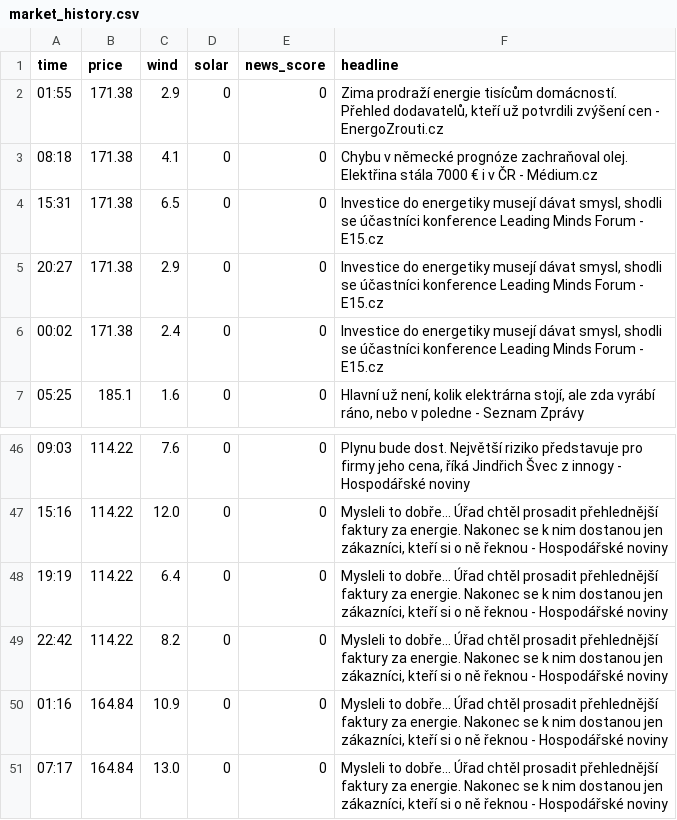
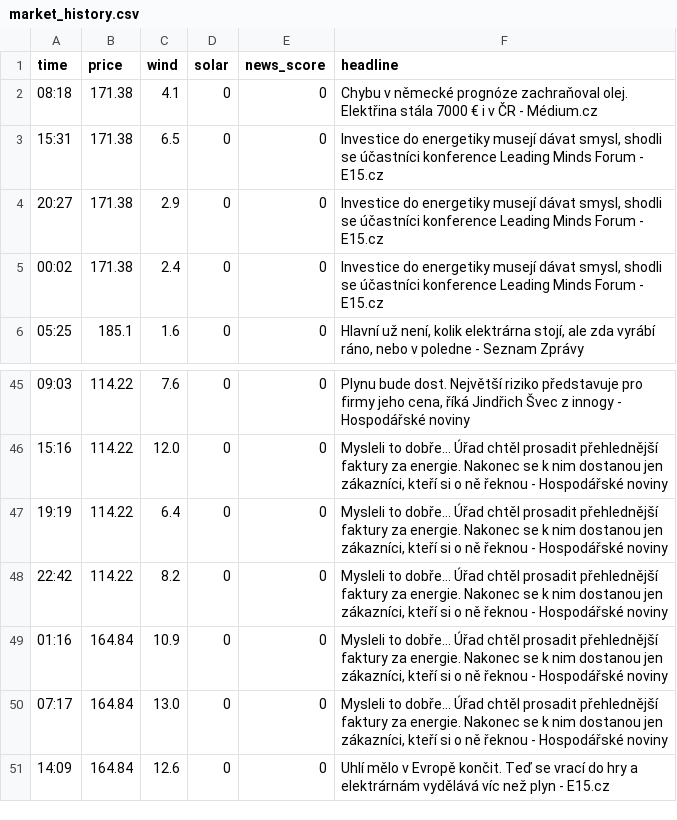
Before and after one commit to rousmartin0-netizen/energy-ai-startup, a CSV file: market_history.csv, drawn as a sheet; only a part is shown, gaps mark what is left out.

Commit message:
Update market data [skip ci]

```diff
--- a/market_history.csv
+++ b/market_history.csv
@@ -1,3 +1,2 @@
 time,price,wind,solar,news_score,headline
-01:55,171.38,2.9,0,0,"Zima prodraží energie tisícům domácností. Přehled dodavatelů, kteří už potvrdili zvýšení cen - EnergoZrouti.cz"
 08:18,171.38,4.1,0,0,Chybu v německé prognóze zachraňoval olej. Elektřina stála 7000 € i v ČR - Médium.cz
@@ -51 +50,2 @@ time,price,wind,solar,news_score,headline
 07:17,164.84,13.0,0,0,"Mysleli to dobře... Úřad chtěl prosadit přehlednější faktury za energie. Nakonec se k nim dostanou jen zákazníci, kteří si o ně řeknou - Hospodářské noviny"
+14:09,164.84,12.6,0,0,Uhlí mělo v Evropě končit. Teď se vrací do hry a elektrárnám vydělává víc než plyn - E15.cz
```
